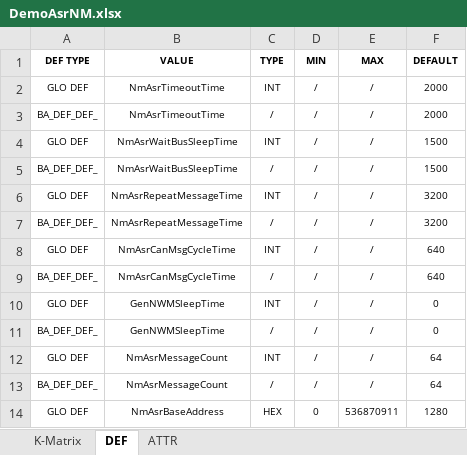
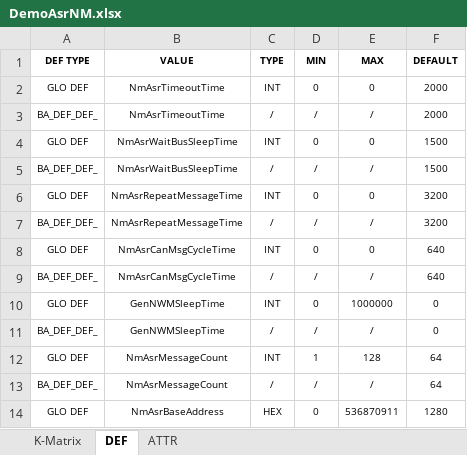
Before and after one commit to 0xWave-Flow/canmatrix, an Excel workbook: dbc/CAN_VARIANT/DemoAsrNM.xlsx, sheet DEF, drawn as a sheet; only a part is shown; values as stored, in another font and other column widths than the file's, no borders; the diff names each change by its address in the sheet, - before the commit and + after, or states it on an @@ line.

```diff
--- a/dbc/CAN_VARIANT/DemoAsrNM.xlsx (sheet DEF)
+++ b/dbc/CAN_VARIANT/DemoAsrNM.xlsx (sheet DEF)
-D2 (MIN): /
+D2 (MIN): 0
-E2 (MAX): /
+E2 (MAX): 0
-D4 (MIN): /
+D4 (MIN): 0
-E4 (MAX): /
+E4 (MAX): 0
-D6 (MIN): /
+D6 (MIN): 0
-E6 (MAX): /
+E6 (MAX): 0
-D8 (MIN): /
+D8 (MIN): 0
-E8 (MAX): /
+E8 (MAX): 0
-D10 (MIN): /
+D10 (MIN): 0
-E10 (MAX): /
+E10 (MAX): 1000000
-D12 (MIN): /
+D12 (MIN): 1
-E12 (MAX): /
+E12 (MAX): 128
```
Also changed, not shown: dbc/CAN_VARIANT/AnalyzeIds.xlsx, dbc/CAN_VARIANT/CAN_FD_Powertrain.xlsx, 23 other files.
